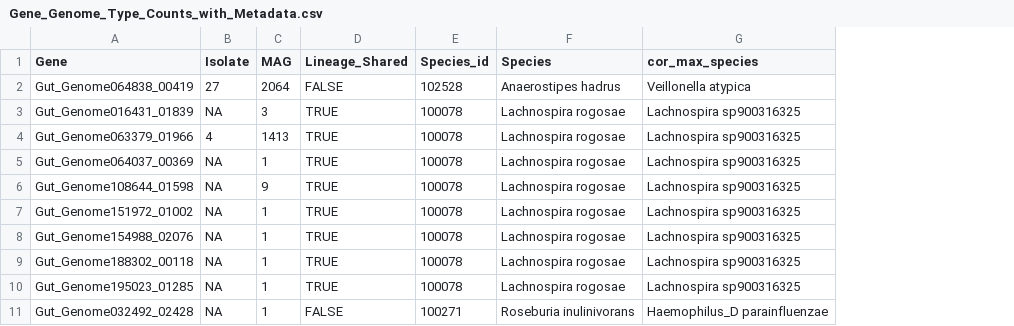
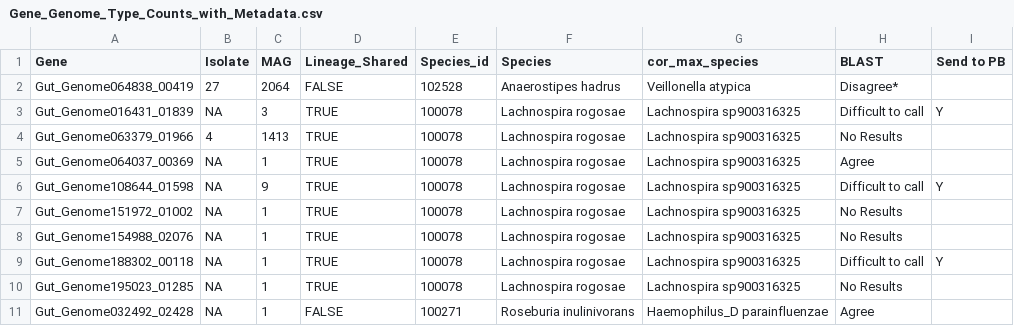
Before and after one commit to pbradleylab/Updated_PanSweep_Figure_Code, a CSV file: Genome_Analysis/Gene_Genome_Type_Counts_with_Metadata.csv, drawn as a sheet; only a part is shown; the diff names each change by its address in the sheet, - before the commit and + after, or states it on an @@ line.

Commit message:
Added BLAST results

```diff
--- a/Genome_Analysis/Gene_Genome_Type_Counts_with_Metadata.csv
+++ b/Genome_Analysis/Gene_Genome_Type_Counts_with_Metadata.csv
+column H (BLAST), rows 2-11: Disagree* | Difficult to call | No Results | Agree | Difficult to call | No Results | No Results | Difficult to call | No Results | Agree
+column I (Send to PB), rows 3-9: Y |  |  | Y |  |  | Y
```
